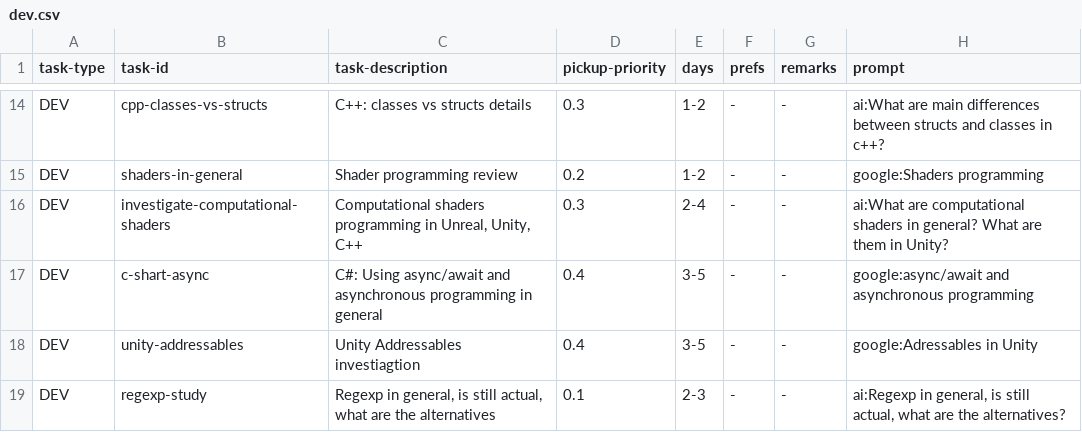
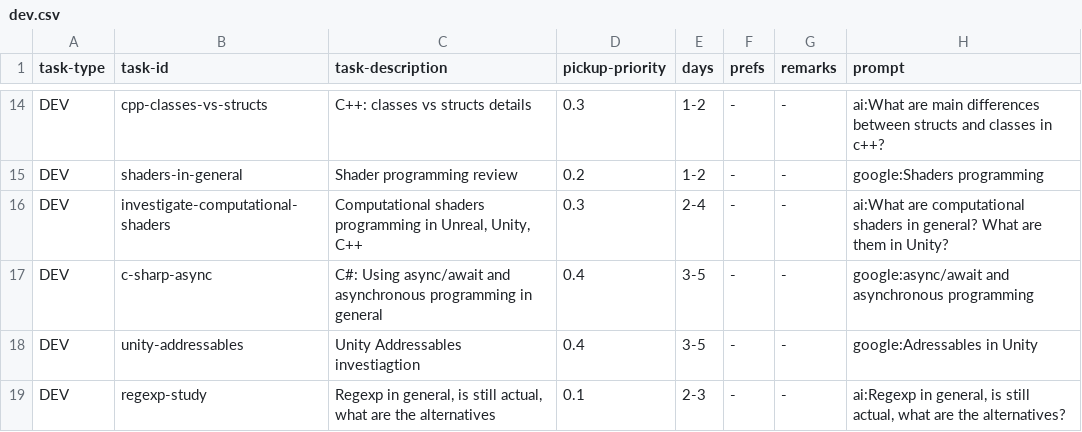
Before and after one commit to cholushkin/week-tasks-suggestion, a CSV file: Data/Tasks/dev.csv, drawn as a sheet; only a part is shown, gaps mark what is left out.

```diff
--- a/Data/Tasks/dev.csv
+++ b/Data/Tasks/dev.csv
@@ -16,3 +16,3 @@ DEV;shaders-in-general;Shader programming review;0.2;1-2;-;-;google:Shaders prog
 DEV;investigate-computational-shaders;Computational shaders programming in Unreal, Unity, C++;0.3;2-4;-;-;ai:What are computational shaders in general? What are them in Unity?
-DEV;c-shart-async;C#: Using async/await and asynchronous programming in general;0.4;3-5;-;-;google:async/await and asynchronous programming
+DEV;c-sharp-async;C#: Using async/await and asynchronous programming in general;0.4;3-5;-;-;google:async/await and asynchronous programming
 DEV;unity-addressables;Unity Addressables investiagtion;0.4;3-5;-;-;google:Adressables in Unity
```
Also changed, not shown: 6 other files.
